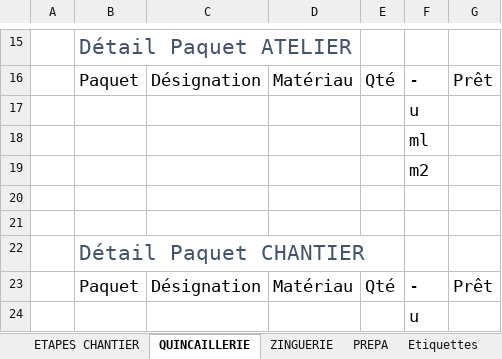
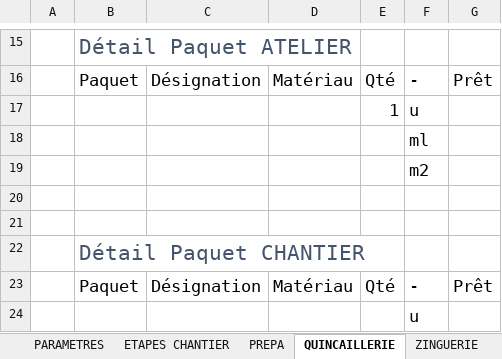
Before and after one commit to Mottais/Portfolio-Dashboard, an Excel workbook: Excel/Modèle_Tableau_de_Bord.xlsm, sheet QUINCAILLERIE, drawn as a sheet; only a part is shown, gaps mark what is left out; values as stored, in another font and other column widths than the file's, no borders; table styles not drawn; the diff names each change by its address in the sheet, - before the commit and + after, or states it on an @@ line.

```diff
--- a/Excel/Modèle_Tableau_de_Bord.xlsm (sheet QUINCAILLERIE)
+++ b/Excel/Modèle_Tableau_de_Bord.xlsm (sheet QUINCAILLERIE)
+sheet tab: PARAMETRES
@@ sheet tab order changed: PARAMETRES | ETAPES CHANTIER | PREPA | QUINCAILLERIE | ZINGUERIE @@
-E17: (empty)
+E17: 1
```
Also changed, not shown: sheet ETAPES CHANTIER, other sheet tabs, formulas that keep their value, hidden cells, charts or pictures.
